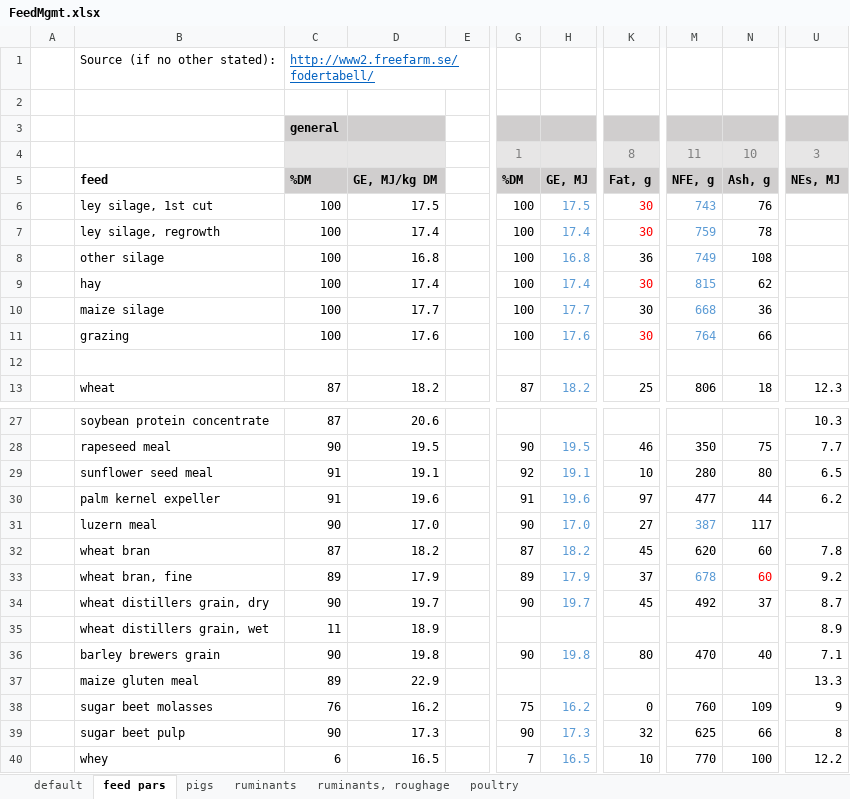
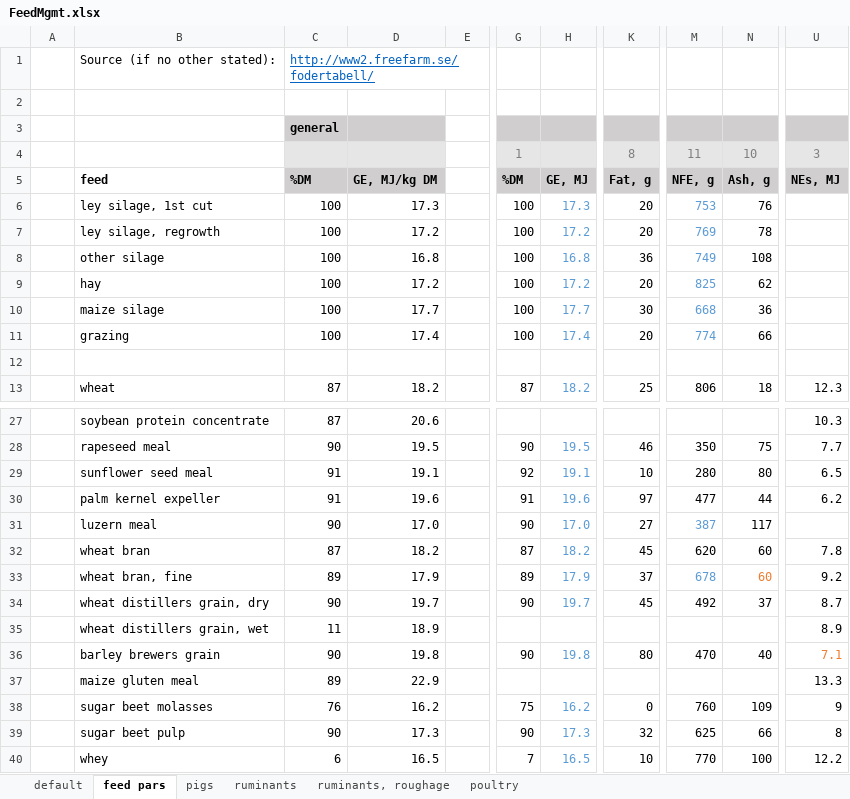
Before and after one commit to SLU-foodsystems/CIBUSmod, an Excel workbook: data/prod_parameters/FeedMgmt.xlsx, sheet feed pars, drawn as a sheet; only a part is shown, gaps mark what is left out; values as stored, in another font and other column widths than the file's, no borders; the diff names each change by its address in the sheet, - before the commit and + after, or states it on an @@ line.

```diff
--- a/data/prod_parameters/FeedMgmt.xlsx (sheet feed pars)
+++ b/data/prod_parameters/FeedMgmt.xlsx (sheet feed pars)
-D6: 17.5
+D6: 17.3
-H6: 17.5
+H6: 17.3
-K6:K7: 30
+K6:K7: 20
-K6:K7 text colour: #FF0000
+K6:K7 text colour: black
-M6: 743
+M6: 753
-D7: 17.4
+D7: 17.2
-H7: 17.4
+H7: 17.2
-M7: 759
+M7: 769
-D9: 17.4
+D9: 17.2
-H9: 17.4
+H9: 17.2
-K9: 30
+K9: 20
-K9 text colour: #FF0000
+K9 text colour: black
-M9: 815
+M9: 825
-D11: 17.6
+D11: 17.4
-H11: 17.6
+H11: 17.4
-K11: 30
+K11: 20
-K11 text colour: #FF0000
+K11 text colour: black
-M11: 764
+M11: 774
-N33 text colour: #FF0000
+N33 text colour: #ED7D31
-U36 text colour: black
+U36 text colour: #ED7D31
```
Also changed, not shown: sheet default, formulas that keep their value, data/prod_parameters/CattleHerd.xlsx, 1 other file.
